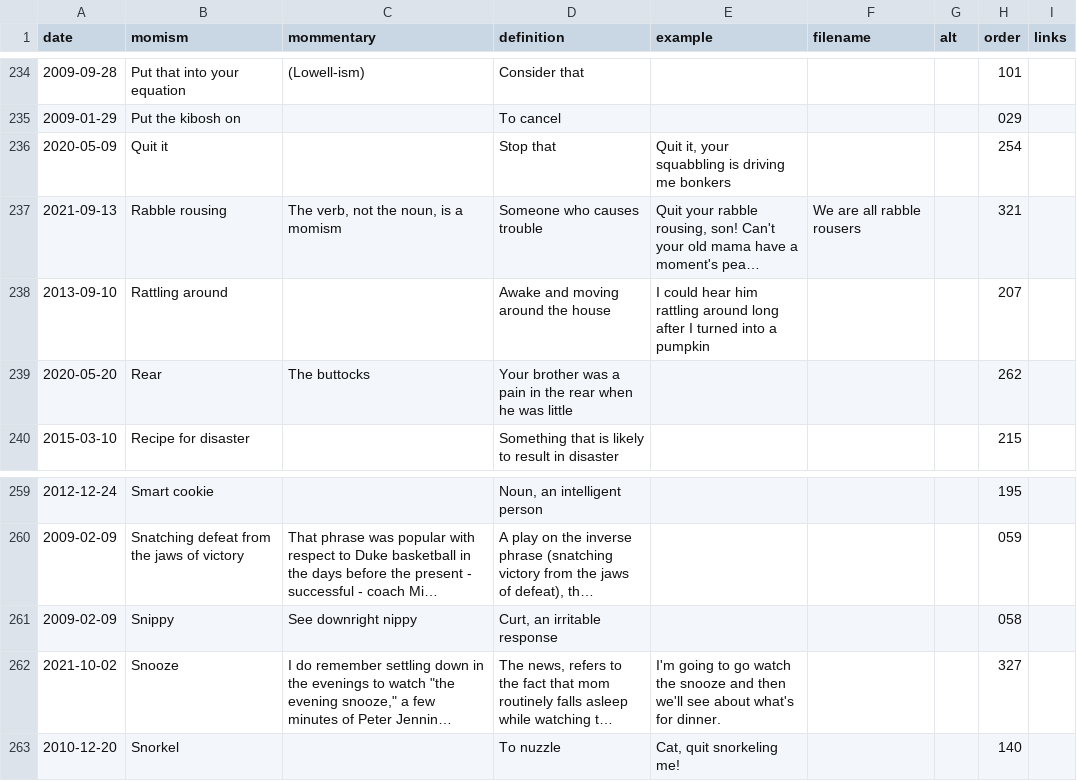
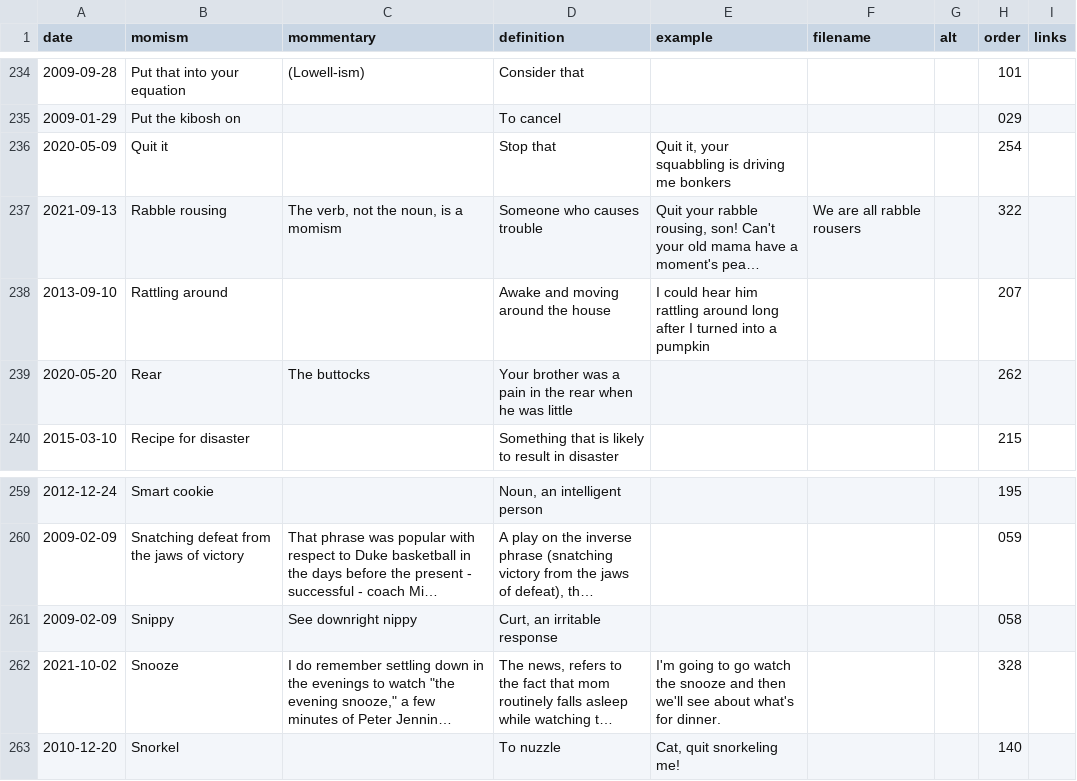
Before and after one commit to summerhays/new_momisms, a CSV file: _data/mom-csv.csv, drawn as a sheet; only a part is shown, gaps mark what is left out; long unchanged cells end in …; the diff covers the shown part only; the diff names each change by its address in the sheet, - before the commit and + after, or states it on an @@ line.

```diff
--- a/_data/mom-csv.csv
+++ b/_data/mom-csv.csv
-H237 (order): 321
+H237 (order): 322
-H262 (order): 327
+H262 (order): 328
```
Also changed, not shown: 5 edited cells elsewhere in this file.
